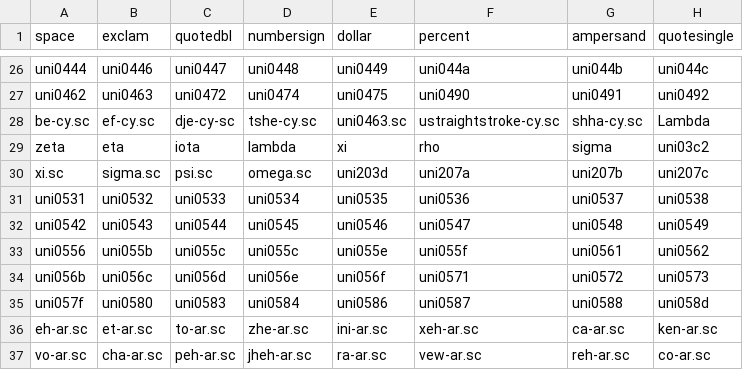
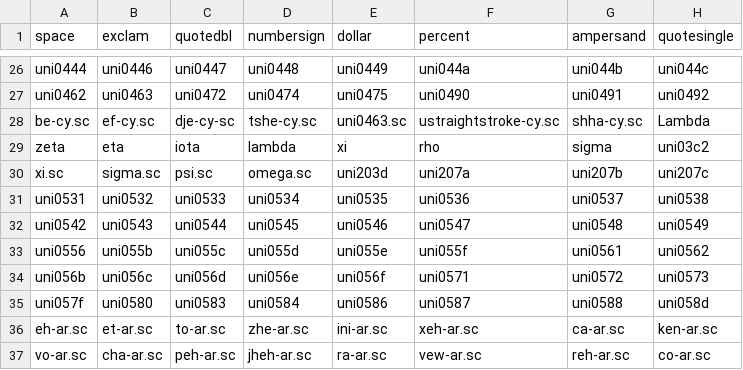
Before and after one commit to FriedOrange/MatrixSans, a CSV file: sources/glyphs.csv, drawn as a sheet; only a part is shown, gaps mark what is left out; the diff names each change by its address in the sheet, - before the commit and + after, or states it on an @@ line.

```diff
--- a/sources/glyphs.csv
+++ b/sources/glyphs.csv
-D33 (numbersign): uni055c
+D33 (numbersign): uni055d
```
Also changed, not shown: 2 other files.
